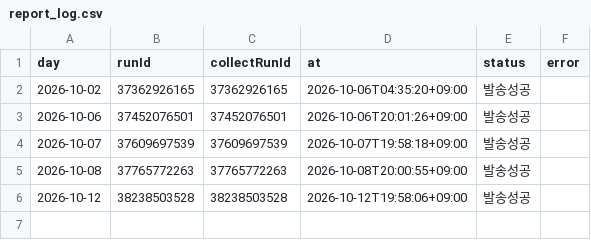
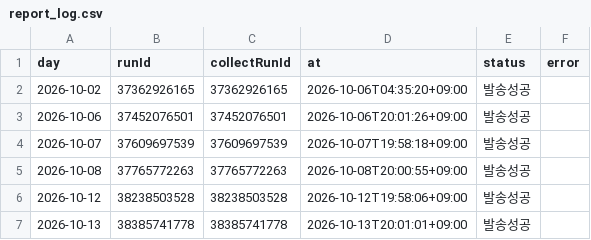
Before and after one commit to Hyeokgi/stock-omakase, a CSV file: data/research_runs/report_log.csv, drawn as a sheet; the diff names each change by its address in the sheet, - before the commit and + after, or states it on an @@ line.

```diff
--- a/data/research_runs/report_log.csv
+++ b/data/research_runs/report_log.csv
+row 7: 2026-10-13 | 38385741778 | 38385741778 | 2026-10-13T20:01:01+09:00 | 발송성공
```
